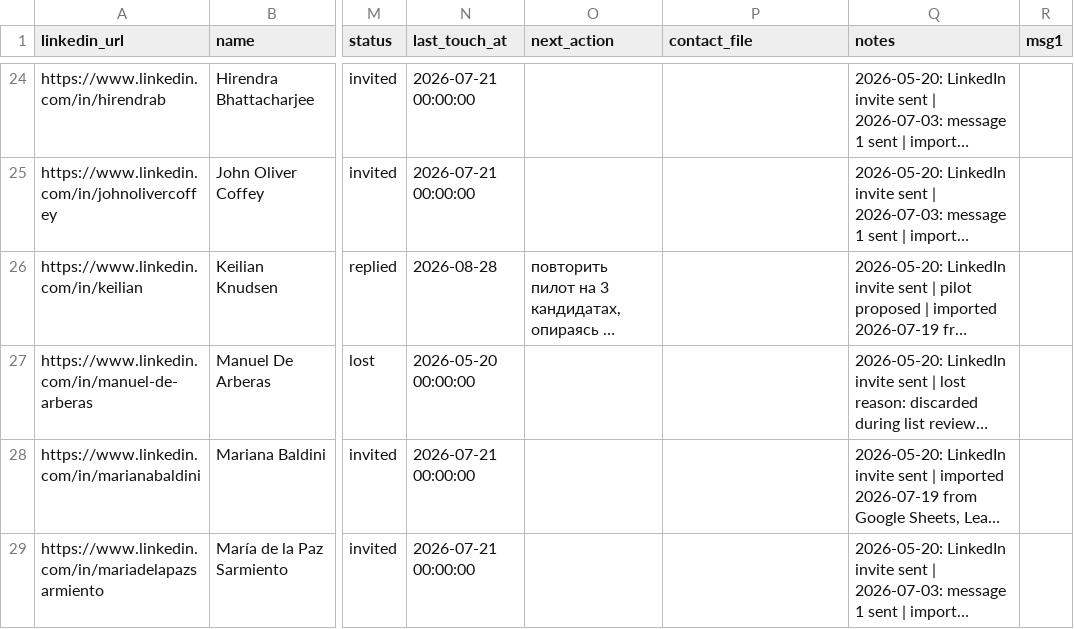
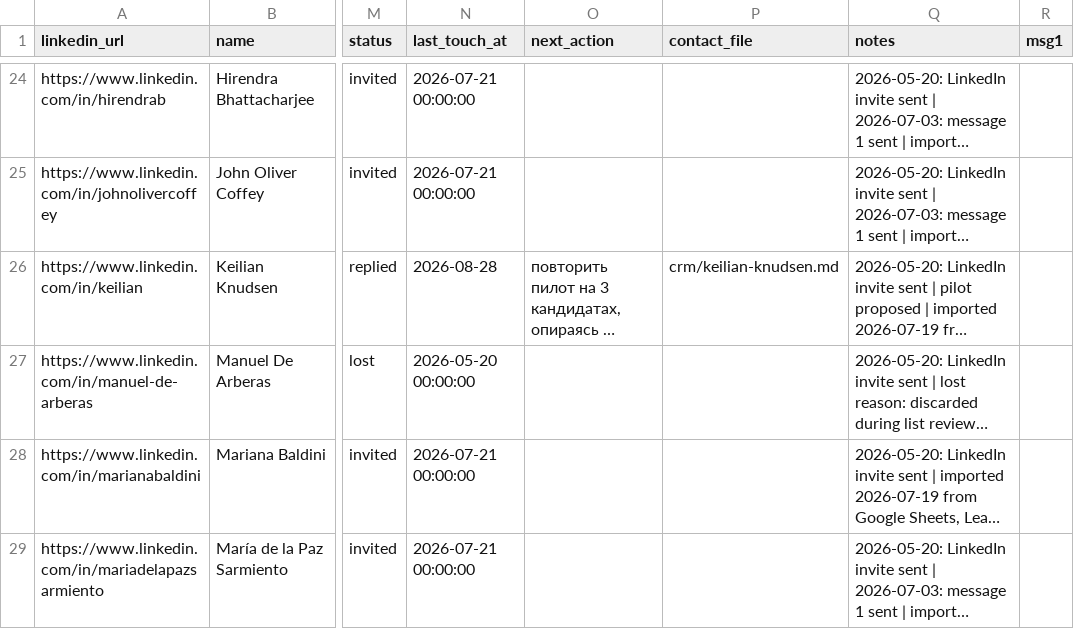
Before and after one commit to aborovkov/hiresignal_sales_brain, a CSV file: crm/leads.csv, drawn as a sheet; only a part is shown, gaps mark what is left out; long unchanged cells end in …; the diff names each change by its address in the sheet, - before the commit and + after, or states it on an @@ line.

```diff
--- a/crm/leads.csv
+++ b/crm/leads.csv
-P26 (contact_file): (empty)
+P26 (contact_file): crm/keilian-knudsen.md
```
Also changed, not shown: crm/events.csv.
